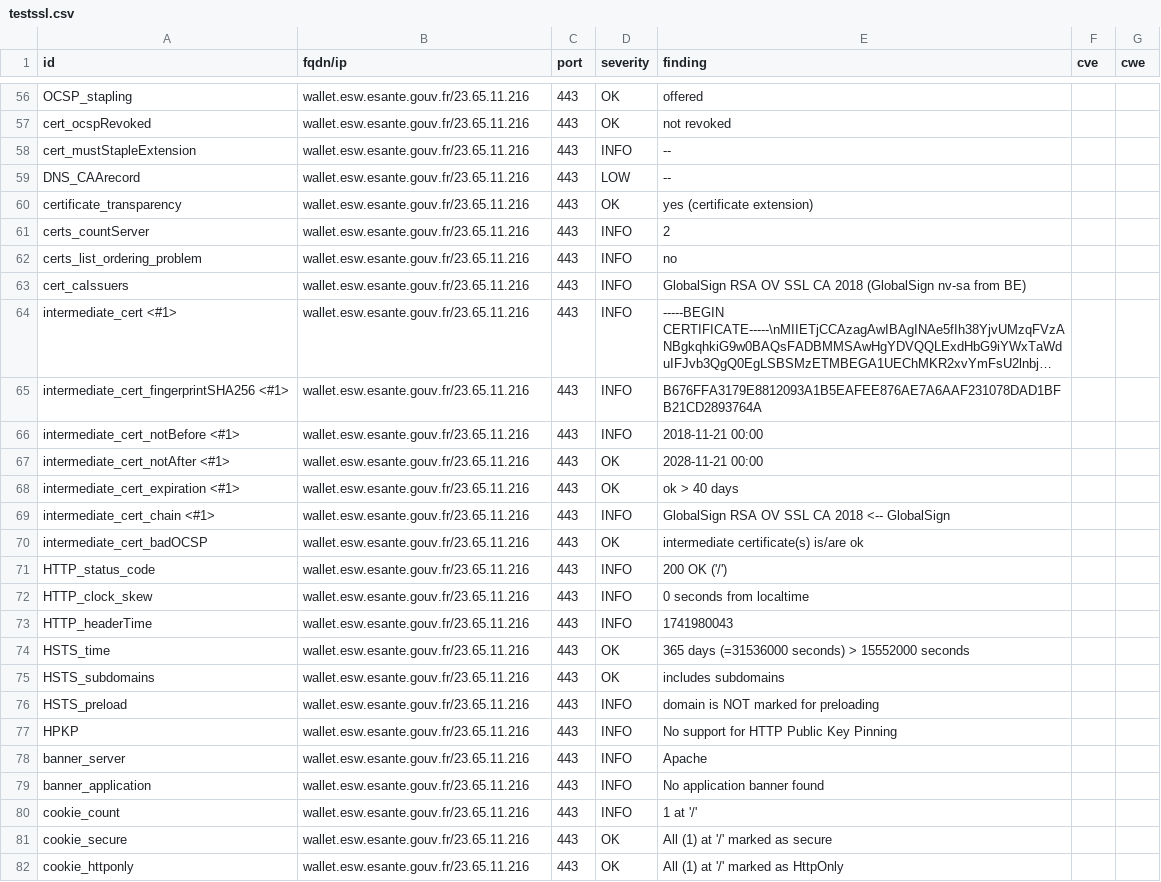
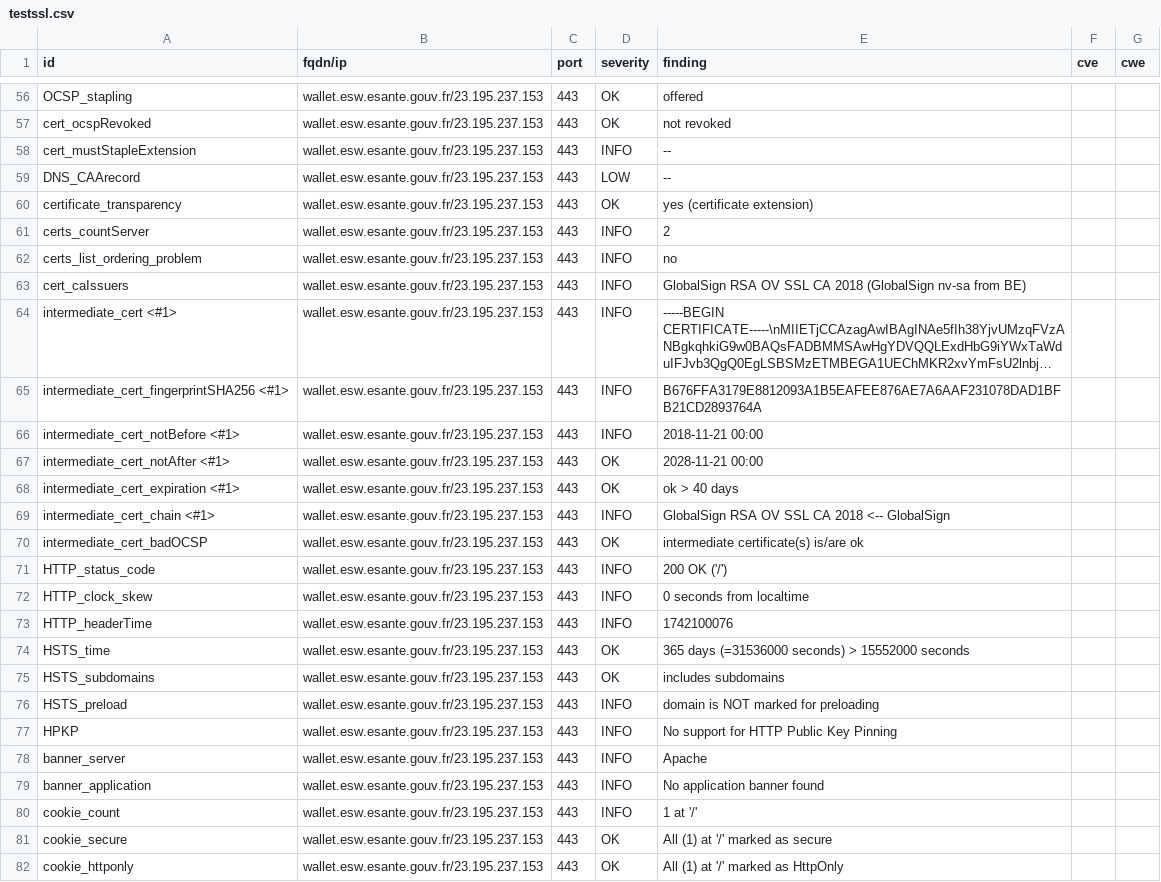
Before and after one commit to ansforge/dashlord_new, a CSV file: results/aHR0cHM6Ly93YWxsZXQuZXN3LmVzYW50ZS5nb3V2LmZy/testssl.csv, drawn as a sheet; only a part is shown, gaps mark what is left out; long unchanged cells end in …; the diff covers the shown part only; the diff names each change by its address in the sheet, - before the commit and + after, or states it on an @@ line.

```diff
--- a/results/aHR0cHM6Ly93YWxsZXQuZXN3LmVzYW50ZS5nb3V2LmZy/testssl.csv
+++ b/results/aHR0cHM6Ly93YWxsZXQuZXN3LmVzYW50ZS5nb3V2LmZy/testssl.csv
-B56:B82 (fqdn/ip): wallet.esw.esante.gouv.fr/23.65.11.216
+B56:B82 (fqdn/ip): wallet.esw.esante.gouv.fr/23.195.237.153
-E73 (finding): 1741980043
+E73 (finding): 1742100076
```
Also changed, not shown: 132 edited cells elsewhere in this file, 14 other files.
